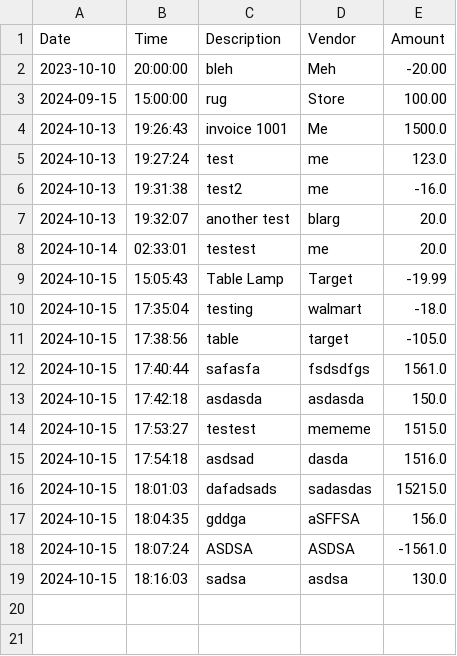
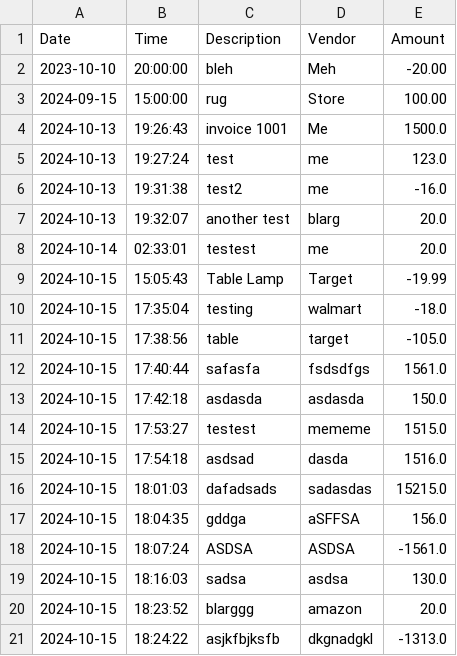
Before and after one commit to c-shawn710/Accounting-Ledger-Application, a CSV file: transactions.csv, drawn as a sheet; the diff names each change by its address in the sheet, - before the commit and + after, or states it on an @@ line.

```diff
--- a/transactions.csv
+++ b/transactions.csv
+row 20: 2024-10-15 | 18:23:52 | blarggg | amazon | 20.0
+row 21: 2024-10-15 | 18:24:22 | asjkfbjksfb | dkgnadgkl | -1313.0
```
Also changed, not shown: 1 other file.
